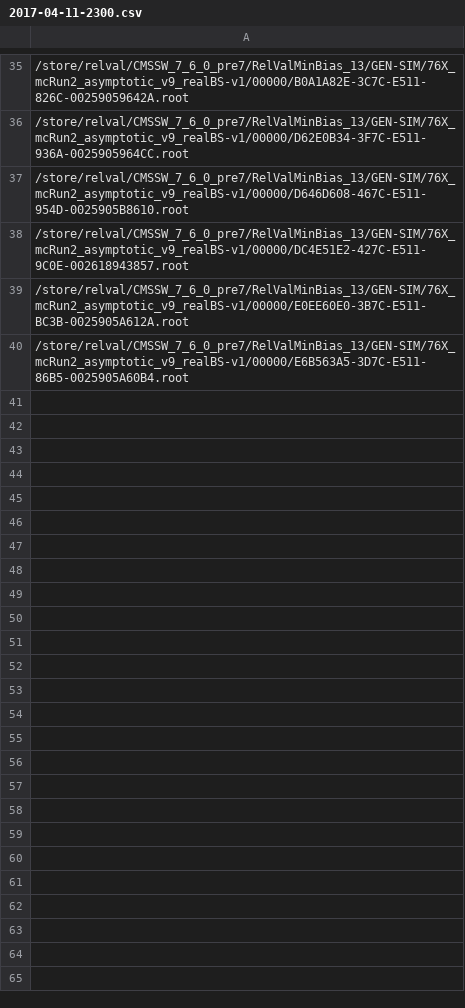
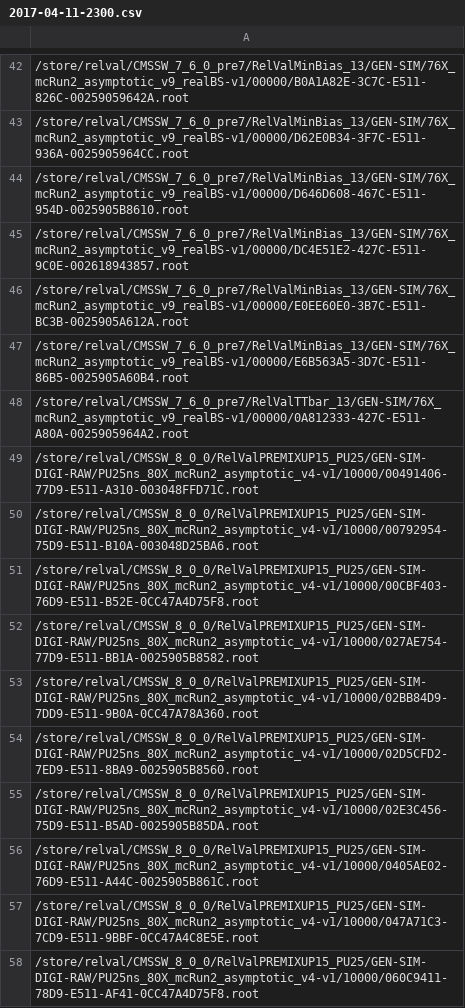
Before and after one commit to kpedro88/cms-sw.github.io, a CSV file: data/inputs/slc6_amd64_gcc530/CMSSW_8_0_THREADED_X/2017-04-11-2300.csv, drawn as a sheet; only a part is shown, gaps mark what is left out; the diff covers the shown part only; the diff names each change by its address in the sheet, - before the commit and + after, or states it on an @@ line.

```diff
--- a/data/inputs/slc6_amd64_gcc530/CMSSW_8_0_THREADED_X/2017-04-11-2300.csv
+++ b/data/inputs/slc6_amd64_gcc530/CMSSW_8_0_THREADED_X/2017-04-11-2300.csv
+row 48: /store/relval/CMSSW_7_6_0_pre7/RelValTTbar_13/GEN-SIM/76X_mcRun2_asymptotic_v9_realBS-v1/00000/0A812333-427C-E511-A80A-0025905964A2.root
+row 49: /store/relval/CMSSW_8_0_0/RelValPREMIXUP15_PU25/GEN-SIM-DIGI-RAW/PU25ns_80X_mcRun2_asymptotic_v4-v1/10000/00491406-77D9-E511-A310-003048FFD71C.root
+row 50: /store/relval/CMSSW_8_0_0/RelValPREMIXUP15_PU25/GEN-SIM-DIGI-RAW/PU25ns_80X_mcRun2_asymptotic_v4-v1/10000/00792954-75D9-E511-B10A-003048D25BA6.root
+row 51: /store/relval/CMSSW_8_0_0/RelValPREMIXUP15_PU25/GEN-SIM-DIGI-RAW/PU25ns_80X_mcRun2_asymptotic_v4-v1/10000/00CBF403-76D9-E511-B52E-0CC47A4D75F8.root
+row 52: /store/relval/CMSSW_8_0_0/RelValPREMIXUP15_PU25/GEN-SIM-DIGI-RAW/PU25ns_80X_mcRun2_asymptotic_v4-v1/10000/027AE754-77D9-E511-BB1A-0025905B8582.root
+row 53: /store/relval/CMSSW_8_0_0/RelValPREMIXUP15_PU25/GEN-SIM-DIGI-RAW/PU25ns_80X_mcRun2_asymptotic_v4-v1/10000/02BB84D9-7DD9-E511-9B0A-0CC47A78A360.root
+row 54: /store/relval/CMSSW_8_0_0/RelValPREMIXUP15_PU25/GEN-SIM-DIGI-RAW/PU25ns_80X_mcRun2_asymptotic_v4-v1/10000/02D5CFD2-7ED9-E511-8BA9-0025905B8560.root
+row 55: /store/relval/CMSSW_8_0_0/RelValPREMIXUP15_PU25/GEN-SIM-DIGI-RAW/PU25ns_80X_mcRun2_asymptotic_v4-v1/10000/02E3C456-75D9-E511-B5AD-0025905B85DA.root
+row 56: /store/relval/CMSSW_8_0_0/RelValPREMIXUP15_PU25/GEN-SIM-DIGI-RAW/PU25ns_80X_mcRun2_asymptotic_v4-v1/10000/0405AE02-76D9-E511-A44C-0025905B861C.root
+row 57: /store/relval/CMSSW_8_0_0/RelValPREMIXUP15_PU25/GEN-SIM-DIGI-RAW/PU25ns_80X_mcRun2_asymptotic_v4-v1/10000/047A71C3-7CD9-E511-9BBF-0CC47A4C8E5E.root
+row 58: /store/relval/CMSSW_8_0_0/RelValPREMIXUP15_PU25/GEN-SIM-DIGI-RAW/PU25ns_80X_mcRun2_asymptotic_v4-v1/10000/060C9411-78D9-E511-AF41-0CC47A4D75F8.root
```
Also changed, not shown: 17 added rows elsewhere in this file, data/inputs/slc6_amd64_gcc530/CMSSW_9_1_X/2017-04-11-2300.csv, data/inputs/slc7_aarch64_gcc530/CMSSW_9_1_X/2017-04-11-2300.csv, 34 other files.
